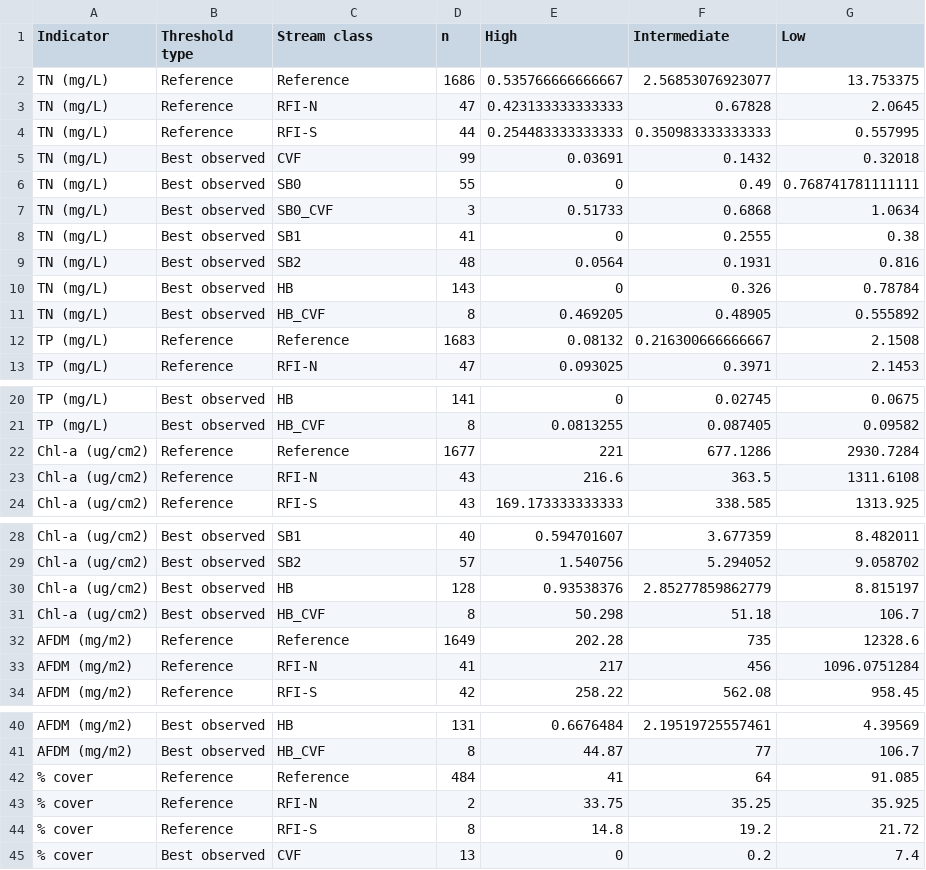
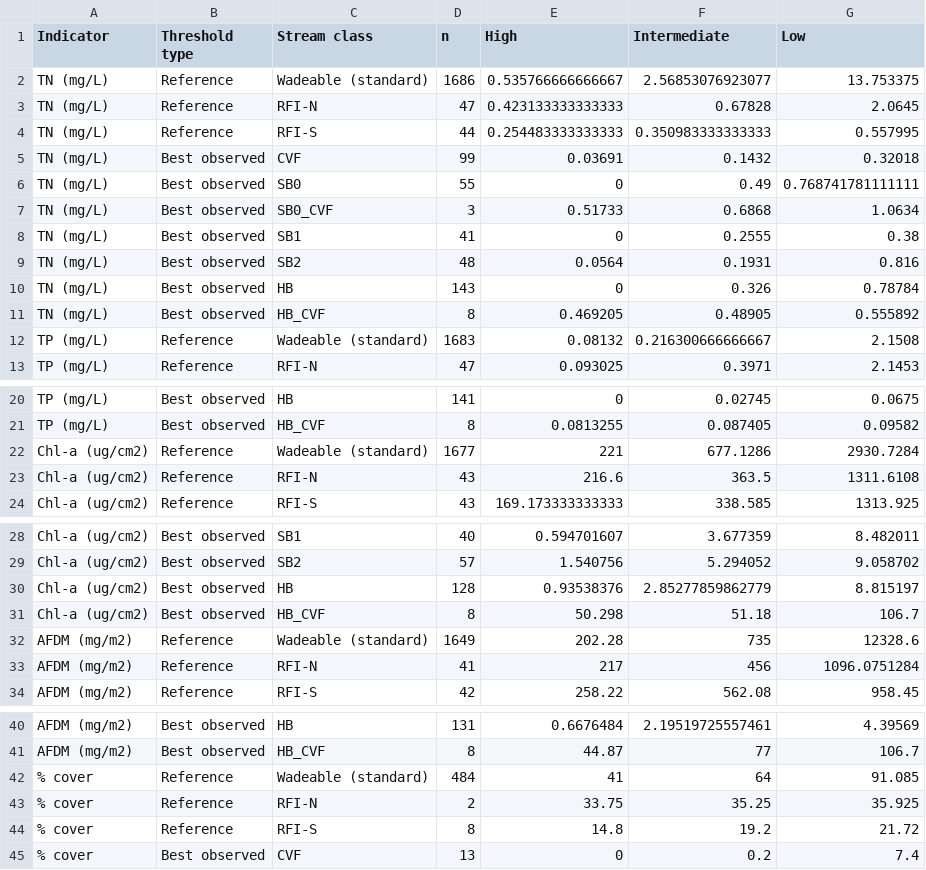
Before and after one commit to SCCWRP/BiointegrityEutrophicationIndicators, a CSV file: tables/Part_3_Table_23.csv, drawn as a sheet; only a part is shown, gaps mark what is left out.

Commit message:
updated Stream class values from Reference to Wadeable (standard)

```diff
--- a/tables/Part_3_Table_23.csv
+++ b/tables/Part_3_Table_23.csv
@@ -1,3 +1,3 @@
 "Indicator","Threshold type","Stream class","n","High","Intermediate","Low"
-"TN (mg/L)","Reference","Reference",1686,0.535766666666667,2.56853076923077,13.753375
+"TN (mg/L)","Reference","Wadeable (standard)",1686,0.535766666666667,2.56853076923077,13.753375
 "TN (mg/L)","Reference","RFI-N",47,0.423133333333333,0.67828,2.0645
@@ -11,3 +11,3 @@
 "TN (mg/L)","Best observed","HB_CVF",8,0.469205,0.48905,0.555892
-"TP (mg/L)","Reference","Reference",1683,0.08132,0.216300666666667,2.1508
+"TP (mg/L)","Reference","Wadeable (standard)",1683,0.08132,0.216300666666667,2.1508
 "TP (mg/L)","Reference","RFI-N",47,0.093025,0.3971,2.1453
@@ -21,3 +21,3 @@
 "TP (mg/L)","Best observed","HB_CVF",8,0.0813255,0.087405,0.09582
-"Chl-a (ug/cm2)","Reference","Reference",1677,221,677.1286,2930.7284
+"Chl-a (ug/cm2)","Reference","Wadeable (standard)",1677,221,677.1286,2930.7284
 "Chl-a (ug/cm2)","Reference","RFI-N",43,216.6,363.5,1311.6108
@@ -31,3 +31,3 @@
 "Chl-a (ug/cm2)","Best observed","HB_CVF",8,50.298,51.18,106.7
-"AFDM (mg/m2)","Reference","Reference",1649,202.28,735,12328.6
+"AFDM (mg/m2)","Reference","Wadeable (standard)",1649,202.28,735,12328.6
 "AFDM (mg/m2)","Reference","RFI-N",41,217,456,1096.0751284
@@ -41,3 +41,3 @@
 "AFDM (mg/m2)","Best observed","HB_CVF",8,44.87,77,106.7
-"% cover","Reference","Reference",484,41,64,91.085
+"% cover","Reference","Wadeable (standard)",484,41,64,91.085
 "% cover","Reference","RFI-N",2,33.75,35.25,35.925
```
Also changed, not shown: 1 other file.
